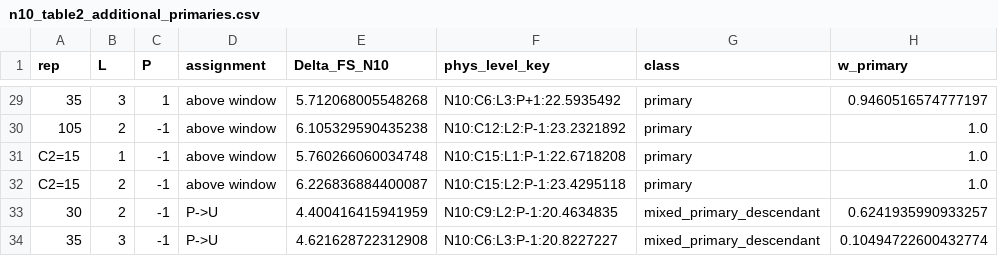
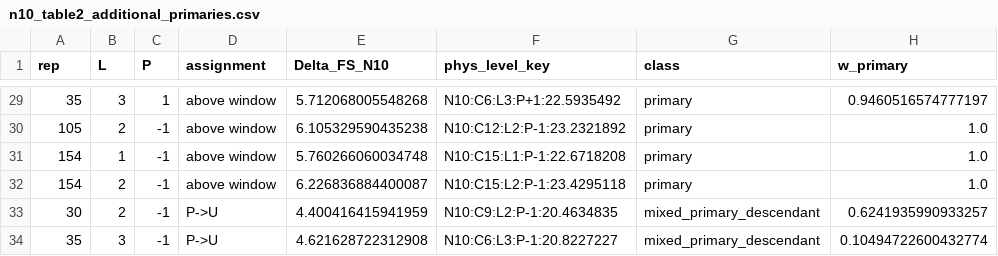
Before and after one commit to dantengs/dqcp-vst-mixing-data, a CSV file: fuzzy_sphere/spectra/manuscript/n10_table2_additional_primaries.csv, drawn as a sheet; only a part is shown, gaps mark what is left out; the diff names each change by its address in the sheet, - before the commit and + after, or states it on an @@ line.

```diff
--- a/fuzzy_sphere/spectra/manuscript/n10_table2_additional_primaries.csv
+++ b/fuzzy_sphere/spectra/manuscript/n10_table2_additional_primaries.csv
-A31:A32 (rep): C2=15
+A31:A32 (rep): 154
```
Also changed, not shown: comparison/table3_finite_size_extrapolation.csv, comparison/table3_ope_lambda.csv, 7 other files.
